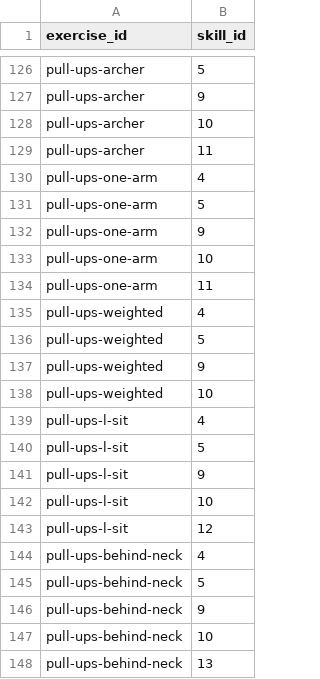
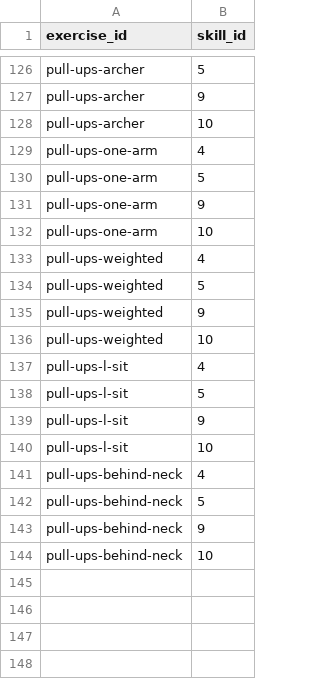
Before and after one commit to Sandryud/go-app, a CSV file: data/csv/exercise_skill_links.csv, drawn as a sheet; only a part is shown, gaps mark what is left out; the diff names each change by its address in the sheet, - before the commit and + after, or states it on an @@ line.

Commit message:
upd exercises

```diff
--- a/data/csv/exercise_skill_links.csv
+++ b/data/csv/exercise_skill_links.csv
-row 129: pull-ups-archer | 11
-row 134: pull-ups-one-arm | 11
-row 143: pull-ups-l-sit | 12
-row 148: pull-ups-behind-neck | 13
```
Also changed, not shown: data/csv/strength_exercises.csv, 1 other file.
